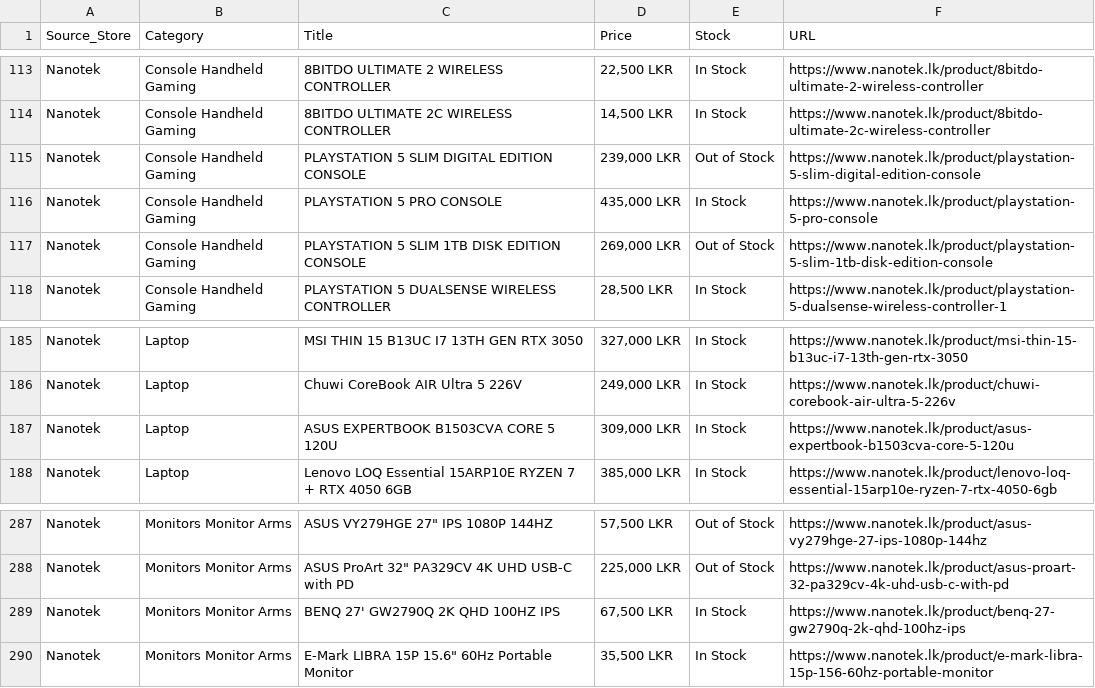
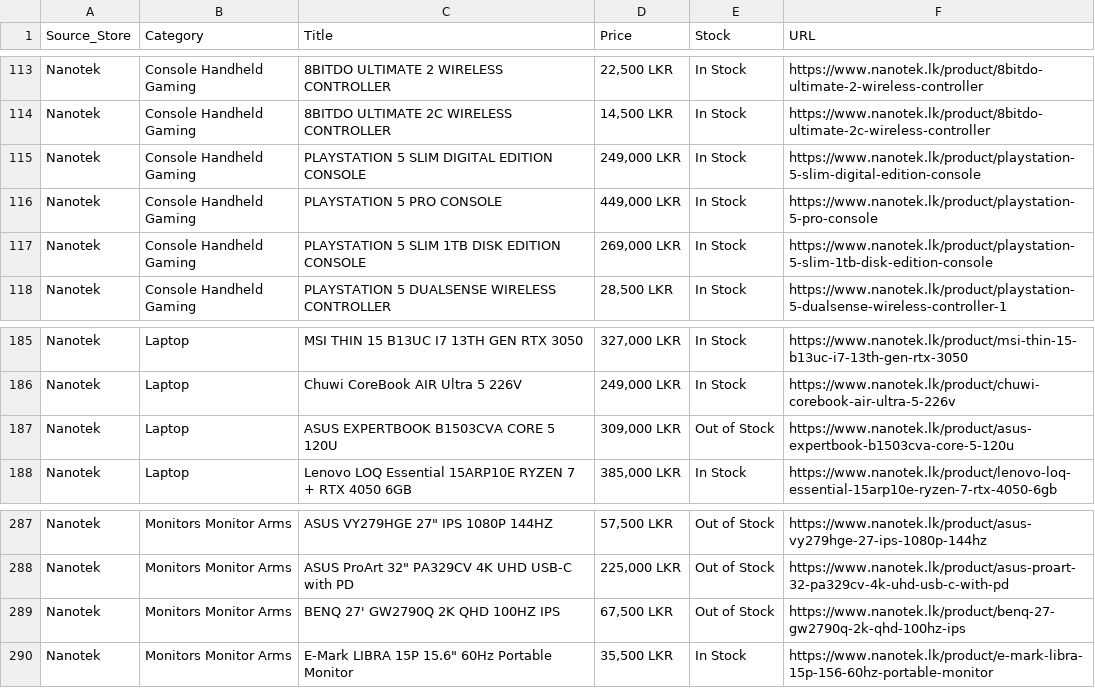
Before and after one commit to ChalanaDilshan/rig-recon, a CSV file: data/raw/nanotek_all_products.csv, drawn as a sheet; only a part is shown, gaps mark what is left out.

```diff
--- a/data/raw/nanotek_all_products.csv
+++ b/data/raw/nanotek_all_products.csv
@@ -114,5 +114,5 @@ Nanotek,Console Handheld Gaming,8BITDO ULTIMATE 2 WIRELESS CONTROLLER,"22,500 LK
 Nanotek,Console Handheld Gaming,8BITDO ULTIMATE 2C WIRELESS CONTROLLER,"14,500 LKR",In Stock,https://www.nanotek.lk/product/8bitdo-ultimate-2c-wireless-controller
-Nanotek,Console Handheld Gaming,PLAYSTATION 5 SLIM DIGITAL EDITION CONSOLE,"239,000 LKR",Out of Stock,https://www.nanotek.lk/product/playstation-5-slim-digital-edition-console
-Nanotek,Console Handheld Gaming,PLAYSTATION 5 PRO CONSOLE,"435,000 LKR",In Stock,https://www.nanotek.lk/product/playstation-5-pro-console
-Nanotek,Console Handheld Gaming,PLAYSTATION 5 SLIM 1TB DISK EDITION CONSOLE,"269,000 LKR",Out of Stock,https://www.nanotek.lk/product/playstation-5-slim-1tb-disk-edition-console
+Nanotek,Console Handheld Gaming,PLAYSTATION 5 SLIM DIGITAL EDITION CONSOLE,"249,000 LKR",In Stock,https://www.nanotek.lk/product/playstation-5-slim-digital-edition-console
+Nanotek,Console Handheld Gaming,PLAYSTATION 5 PRO CONSOLE,"449,000 LKR",In Stock,https://www.nanotek.lk/product/playstation-5-pro-console
+Nanotek,Console Handheld Gaming,PLAYSTATION 5 SLIM 1TB DISK EDITION CONSOLE,"269,000 LKR",In Stock,https://www.nanotek.lk/product/playstation-5-slim-1tb-disk-edition-console
 Nanotek,Console Handheld Gaming,PLAYSTATION 5 DUALSENSE WIRELESS CONTROLLER,"28,500 LKR",In Stock,https://www.nanotek.lk/product/playstation-5-dualsense-wireless-controller-1
@@ -186,3 +186,3 @@ Nanotek,Laptop,MSI THIN 15 B13UC I7 13TH GEN RTX 3050,"327,000 LKR",In Stock,htt
 Nanotek,Laptop,Chuwi CoreBook AIR Ultra 5 226V,"249,000 LKR",In Stock,https://www.nanotek.lk/product/chuwi-corebook-air-ultra-5-226v
-Nanotek,Laptop,ASUS EXPERTBOOK B1503CVA CORE 5 120U,"309,000 LKR",In Stock,https://www.nanotek.lk/product/asus-expertbook-b1503cva-core-5-120u
+Nanotek,Laptop,ASUS EXPERTBOOK B1503CVA CORE 5 120U,"309,000 LKR",Out of Stock,https://www.nanotek.lk/product/asus-expertbook-b1503cva-core-5-120u
 Nanotek,Laptop,Lenovo LOQ Essential 15ARP10E RYZEN 7 + RTX 4050 6GB,"385,000 LKR",In Stock,https://www.nanotek.lk/product/lenovo-loq-essential-15arp10e-ryzen-7-rtx-4050-6gb
@@ -288,3 +288,3 @@ Nanotek,Monitors Monitor Arms,"ASUS VY279HGE 27"" IPS 1080P 144HZ","57,500 LKR",
 Nanotek,Monitors Monitor Arms,"ASUS ProArt 32"" PA329CV 4K UHD USB-C with PD","225,000 LKR",Out of Stock,https://www.nanotek.lk/product/asus-proart-32-pa329cv-4k-uhd-usb-c-with-pd
-Nanotek,Monitors Monitor Arms,BENQ 27' GW2790Q 2K QHD 100HZ IPS,"67,500 LKR",In Stock,https://www.nanotek.lk/product/benq-27-gw2790q-2k-qhd-100hz-ips
+Nanotek,Monitors Monitor Arms,BENQ 27' GW2790Q 2K QHD 100HZ IPS,"67,500 LKR",Out of Stock,https://www.nanotek.lk/product/benq-27-gw2790q-2k-qhd-100hz-ips
 Nanotek,Monitors Monitor Arms,"E-Mark LIBRA 15P 15.6"" 60Hz Portable Monitor","35,500 LKR",In Stock,https://www.nanotek.lk/product/e-mark-libra-15p-156-60hz-portable-monitor
```
Also changed, not shown: 4 other files.
